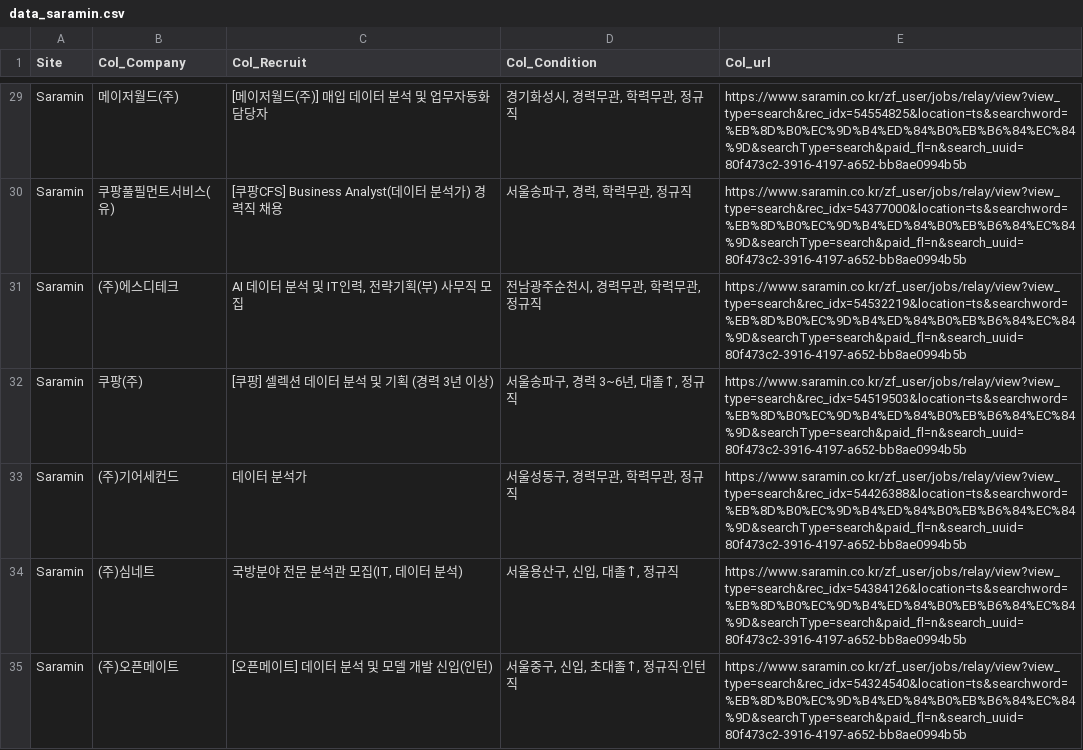
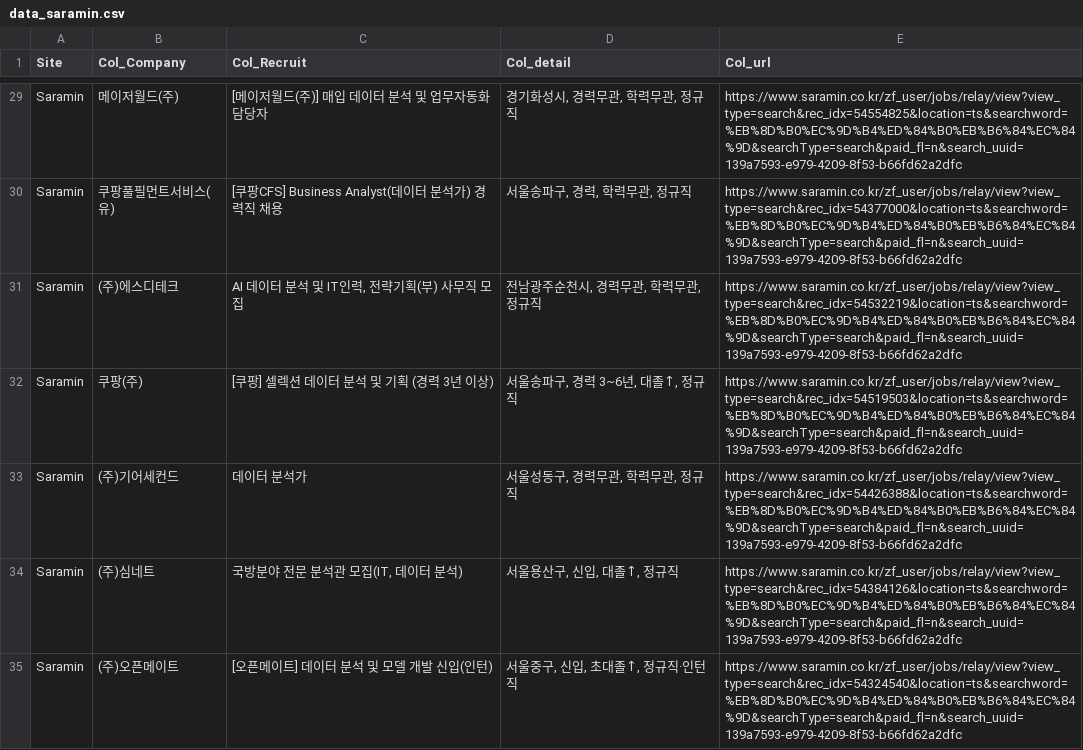
Before and after one commit to JoonHo-wow/weeks12, a CSV file: data_tmp/data_saramin.csv, drawn as a sheet; only a part is shown, gaps mark what is left out; the diff covers the shown part only; the diff names each change by its address in the sheet, - before the commit and + after, or states it on an @@ line.

```diff
--- a/data_tmp/data_saramin.csv
+++ b/data_tmp/data_saramin.csv
-D1: Col_Condition
+D1: Col_detail
-E29 (Col_url): https://www.saramin.co.kr/zf_user/jobs/relay/view?view_type=search&rec_idx=54554825&location=ts&searchword=%EB%8D%B0%EC%9D%B4%ED%84%B0%EB%B6%84%EC%84%9D&searchType=search&paid_fl=n&search_uuid=80f473c2-3916-4197-a652-bb8ae0994b5b
+E29 (Col_url): https://www.saramin.co.kr/zf_user/jobs/relay/view?view_type=search&rec_idx=54554825&location=ts&searchword=%EB%8D%B0%EC%9D%B4%ED%84%B0%EB%B6%84%EC%84%9D&searchType=search&paid_fl=n&search_uuid=139a7593-e979-4209-8f53-b66fd62a2dfc
-E30 (Col_url): https://www.saramin.co.kr/zf_user/jobs/relay/view?view_type=search&rec_idx=54377000&location=ts&searchword=%EB%8D%B0%EC%9D%B4%ED%84%B0%EB%B6%84%EC%84%9D&searchType=search&paid_fl=n&search_uuid=80f473c2-3916-4197-a652-bb8ae0994b5b
+E30 (Col_url): https://www.saramin.co.kr/zf_user/jobs/relay/view?view_type=search&rec_idx=54377000&location=ts&searchword=%EB%8D%B0%EC%9D%B4%ED%84%B0%EB%B6%84%EC%84%9D&searchType=search&paid_fl=n&search_uuid=139a7593-e979-4209-8f53-b66fd62a2dfc
-E31 (Col_url): https://www.saramin.co.kr/zf_user/jobs/relay/view?view_type=search&rec_idx=54532219&location=ts&searchword=%EB%8D%B0%EC%9D%B4%ED%84%B0%EB%B6%84%EC%84%9D&searchType=search&paid_fl=n&search_uuid=80f473c2-3916-4197-a652-bb8ae0994b5b
+E31 (Col_url): https://www.saramin.co.kr/zf_user/jobs/relay/view?view_type=search&rec_idx=54532219&location=ts&searchword=%EB%8D%B0%EC%9D%B4%ED%84%B0%EB%B6%84%EC%84%9D&searchType=search&paid_fl=n&search_uuid=139a7593-e979-4209-8f53-b66fd62a2dfc
-E32 (Col_url): https://www.saramin.co.kr/zf_user/jobs/relay/view?view_type=search&rec_idx=54519503&location=ts&searchword=%EB%8D%B0%EC%9D%B4%ED%84%B0%EB%B6%84%EC%84%9D&searchType=search&paid_fl=n&search_uuid=80f473c2-3916-4197-a652-bb8ae0994b5b
+E32 (Col_url): https://www.saramin.co.kr/zf_user/jobs/relay/view?view_type=search&rec_idx=54519503&location=ts&searchword=%EB%8D%B0%EC%9D%B4%ED%84%B0%EB%B6%84%EC%84%9D&searchType=search&paid_fl=n&search_uuid=139a7593-e979-4209-8f53-b66fd62a2dfc
-E33 (Col_url): https://www.saramin.co.kr/zf_user/jobs/relay/view?view_type=search&rec_idx=54426388&location=ts&searchword=%EB%8D%B0%EC%9D%B4%ED%84%B0%EB%B6%84%EC%84%9D&searchType=search&paid_fl=n&search_uuid=80f473c2-3916-4197-a652-bb8ae0994b5b
+E33 (Col_url): https://www.saramin.co.kr/zf_user/jobs/relay/view?view_type=search&rec_idx=54426388&location=ts&searchword=%EB%8D%B0%EC%9D%B4%ED%84%B0%EB%B6%84%EC%84%9D&searchType=search&paid_fl=n&search_uuid=139a7593-e979-4209-8f53-b66fd62a2dfc
-E34 (Col_url): https://www.saramin.co.kr/zf_user/jobs/relay/view?view_type=search&rec_idx=54384126&location=ts&searchword=%EB%8D%B0%EC%9D%B4%ED%84%B0%EB%B6%84%EC%84%9D&searchType=search&paid_fl=n&search_uuid=80f473c2-3916-4197-a652-bb8ae0994b5b
+E34 (Col_url): https://www.saramin.co.kr/zf_user/jobs/relay/view?view_type=search&rec_idx=54384126&location=ts&searchword=%EB%8D%B0%EC%9D%B4%ED%84%B0%EB%B6%84%EC%84%9D&searchType=search&paid_fl=n&search_uuid=139a7593-e979-4209-8f53-b66fd62a2dfc
-E35 (Col_url): https://www.saramin.co.kr/zf_user/jobs/relay/view?view_type=search&rec_idx=54324540&location=ts&searchword=%EB%8D%B0%EC%9D%B4%ED%84%B0%EB%B6%84%EC%84%9D&searchType=search&paid_fl=n&search_uuid=80f473c2-3916-4197-a652-bb8ae0994b5b
+E35 (Col_url): https://www.saramin.co.kr/zf_user/jobs/relay/view?view_type=search&rec_idx=54324540&location=ts&searchword=%EB%8D%B0%EC%9D%B4%ED%84%B0%EB%B6%84%EC%84%9D&searchType=search&paid_fl=n&search_uuid=139a7593-e979-4209-8f53-b66fd62a2dfc
```
Also changed, not shown: 33 edited cells elsewhere in this file, 1 other file.
